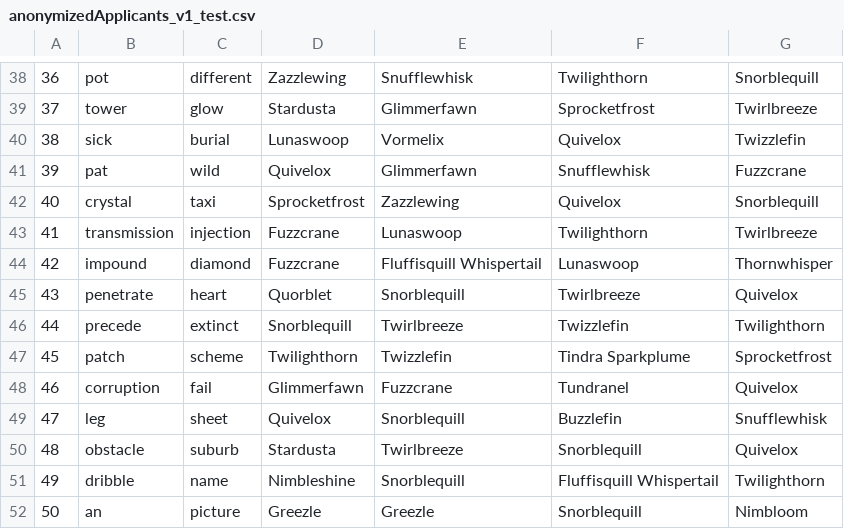
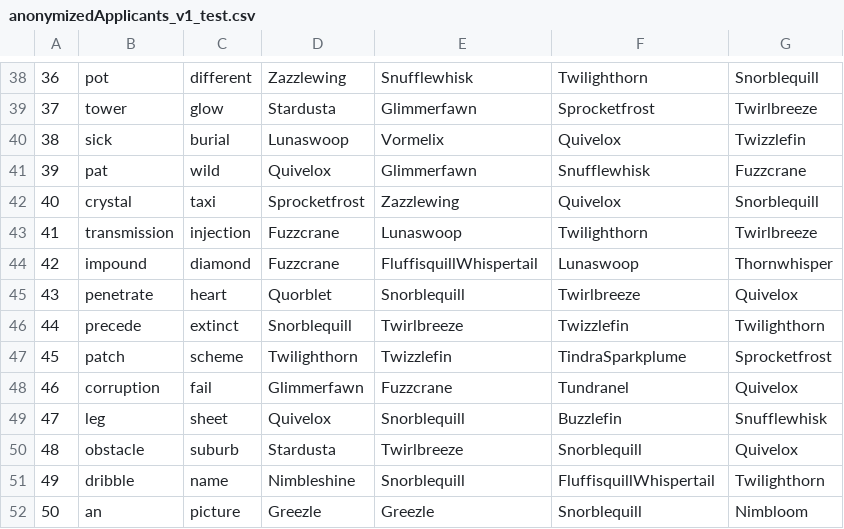
Before and after one commit to xtallokitty83/reviewer-allocation, a CSV file: data/anonymizedApplicants_v1_test.csv, drawn as a sheet; only a part is shown, gaps mark what is left out; the diff covers the shown part only.

```diff
--- a/data/anonymizedApplicants_v1_test.csv
+++ b/data/anonymizedApplicants_v1_test.csv
@@ -43,6 +43,6 @@
 41,transmission,injection,Fuzzcrane,Lunaswoop,Twilighthorn,Twirlbreeze
-42,impound,diamond,Fuzzcrane,Fluffisquill Whispertail,Lunaswoop,Thornwhisper
+42,impound,diamond,Fuzzcrane,FluffisquillWhispertail,Lunaswoop,Thornwhisper
 43,penetrate,heart,Quorblet,Snorblequill,Twirlbreeze,Quivelox
 44,precede,extinct,Snorblequill,Twirlbreeze,Twizzlefin,Twilighthorn
-45,patch,scheme,Twilighthorn,Twizzlefin,Tindra Sparkplume,Sprocketfrost
+45,patch,scheme,Twilighthorn,Twizzlefin,TindraSparkplume,Sprocketfrost
 46,corruption,fail,Glimmerfawn,Fuzzcrane,Tundranel,Quivelox
@@ -50,3 +50,3 @@
 48,obstacle,suburb,Stardusta,Twirlbreeze,Snorblequill,Quivelox
-49,dribble,name,Nimbleshine,Snorblequill,Fluffisquill Whispertail,Twilighthorn
+49,dribble,name,Nimbleshine,Snorblequill,FluffisquillWhispertail,Twilighthorn
 50,an,picture,Greezle,Greezle,Snorblequill,Nimbloom
```
Also changed, not shown: 11 edited cells elsewhere in this file, data/anonymizedReviewers_v1_test.csv, 1 other file.
